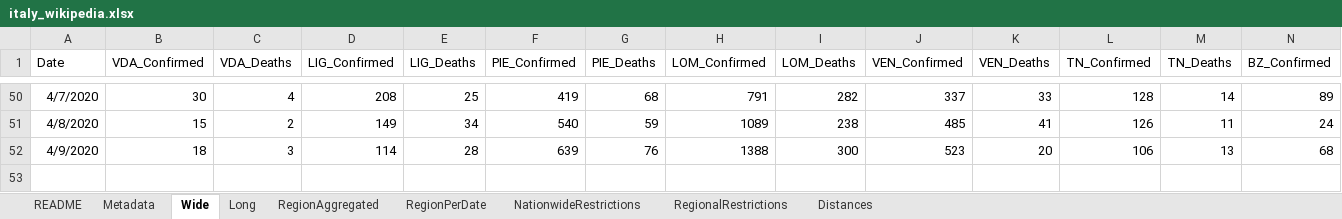
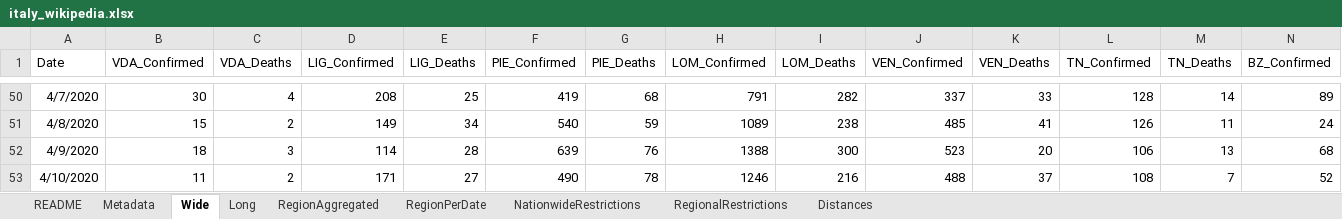
Before and after one commit to mikeweltevrede/master_thesis_corona, an Excel workbook: data/italy_wikipedia.xlsx, sheet Wide, drawn as a sheet; only a part is shown, gaps mark what is left out; values as stored, in another font and other column widths than the file's, no borders; table styles not drawn; rows hold the shown columns only; the diff names each change by its address in the sheet, - before the commit and + after, or states it on an @@ line.

```diff
--- a/data/italy_wikipedia.xlsx (sheet Wide)
+++ b/data/italy_wikipedia.xlsx (sheet Wide)
+row 53: 4/10/2020 | 11 | 2 | 171 | 27 | 490 | 78 | 1246 | 216 | 488 | 37 | 108 | 7 | 52
```
Also changed, not shown: sheet Long, sheet NationwideRestrictions.
